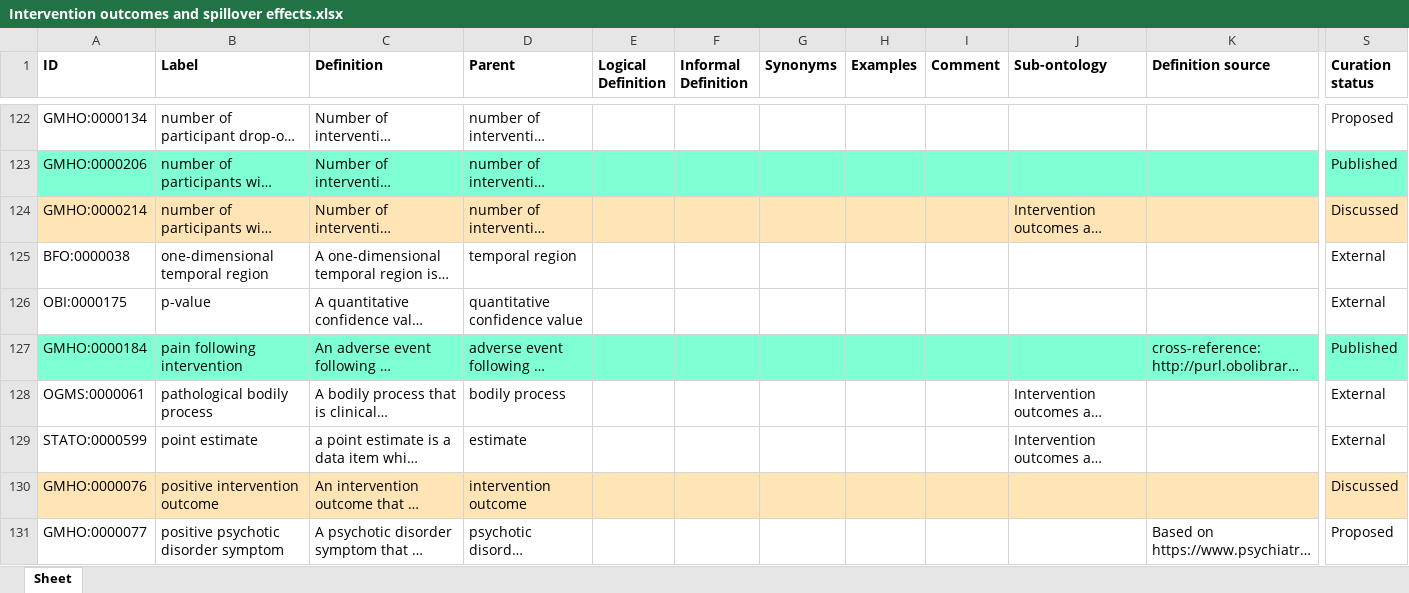
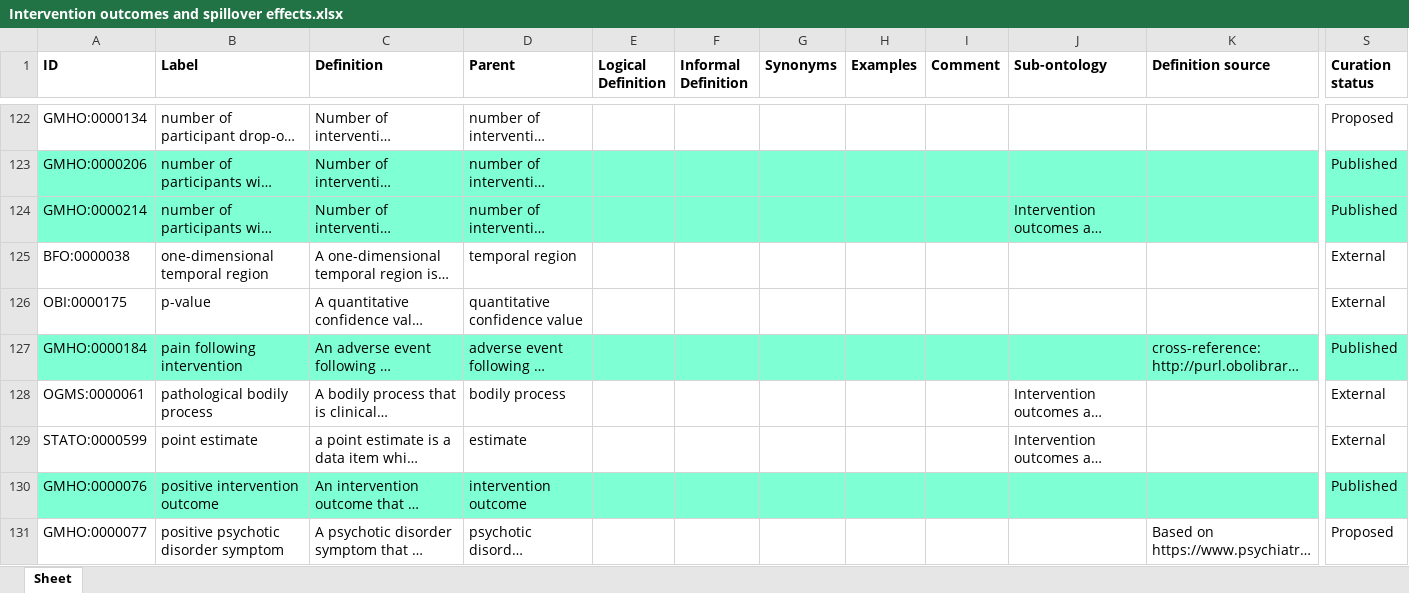
Before and after one commit to galenos-project/mental-health-ontology, an Excel workbook: Intervention outcomes and spillover effects/Intervention outcomes and spillover effects.xlsx, sheet Sheet, drawn as a sheet; only a part is shown, gaps mark what is left out; long unchanged cells end in …; values as stored, in another font and other column widths than the file's, no borders; the diff covers the shown part only; the diff names each change by its address in the sheet, - before the commit and + after, or states it on an @@ line.

Commit message:
Updating Intervention outcomes and spillover effects.xlsx

```diff
--- a/Intervention outcomes and spillover effects/Intervention outcomes and spillover effects.xlsx (sheet Sheet)
+++ b/Intervention outcomes and spillover effects/Intervention outcomes and spillover effects.xlsx (sheet Sheet)
-A124:S124 fill: #FFE4B5
+A124:S124 fill: #7FFFD4
-S124 (Curation status): Discussed
+S124 (Curation status): Published
-A130:S130 fill: #FFE4B5
+A130:S130 fill: #7FFFD4
-S130 (Curation status): Discussed
+S130 (Curation status): Published
```
Also changed, not shown: cell formats elsewhere in this sheet.
